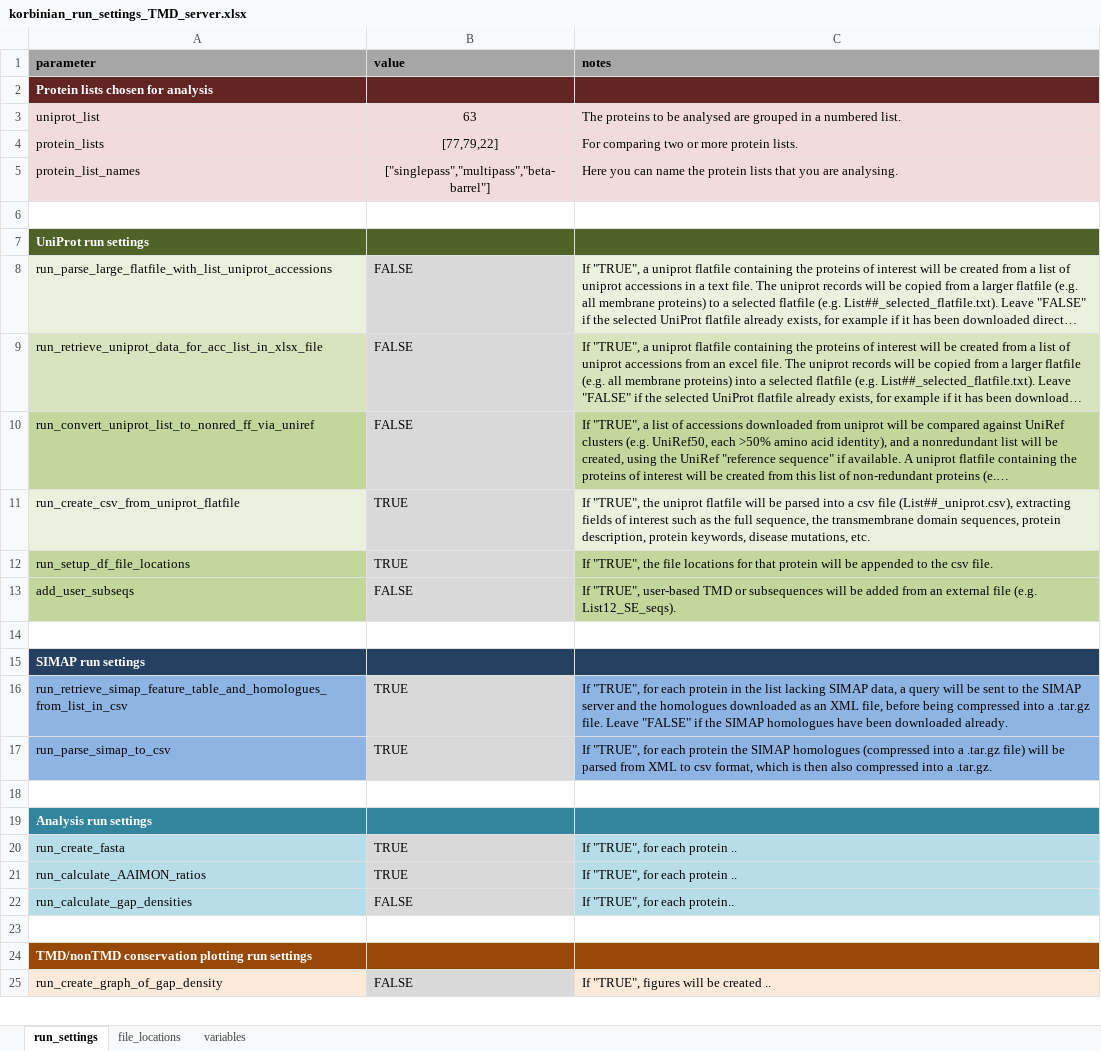
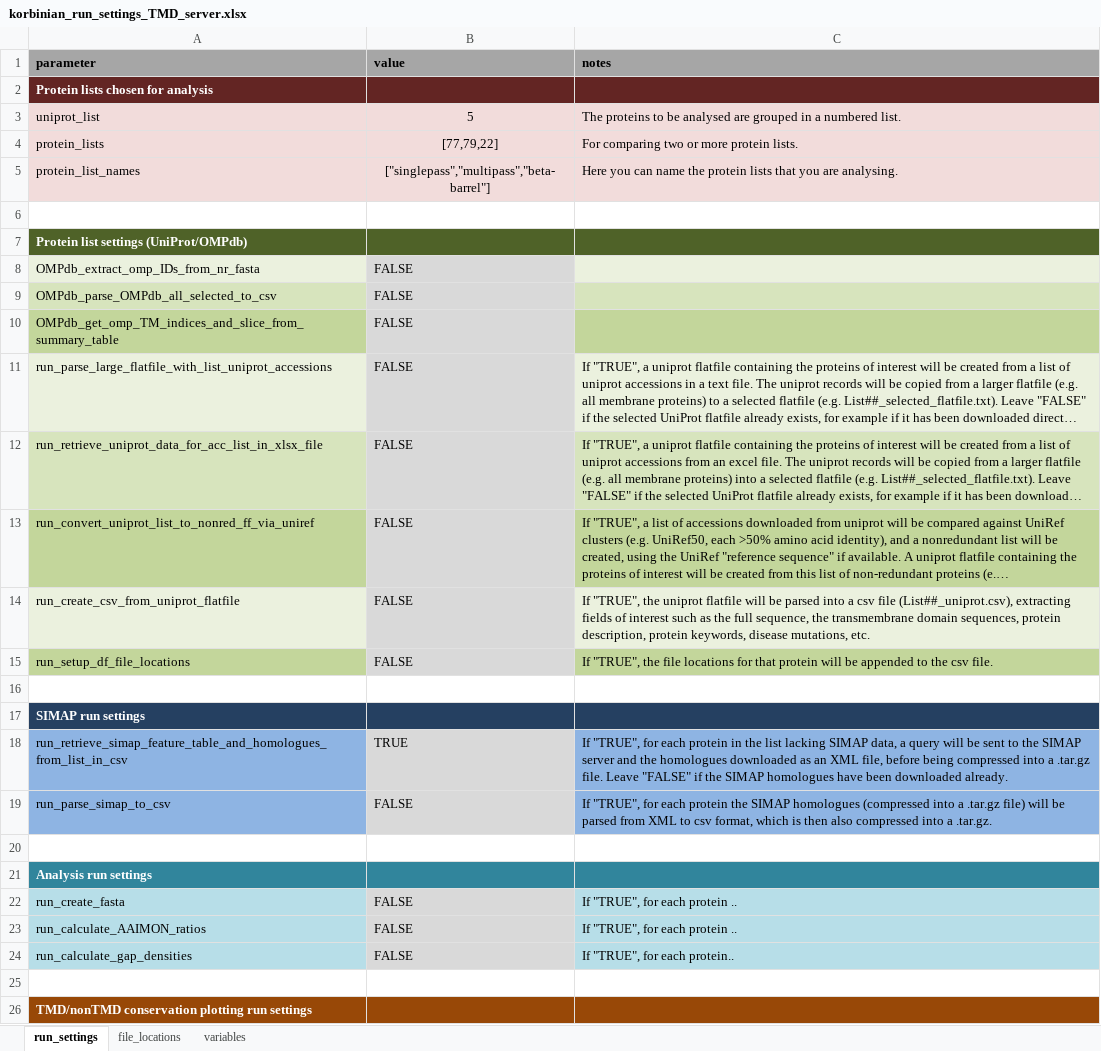
Before and after one commit to teese/korbinian, an Excel workbook: korbinian/settings/korbinian_run_settings_TMD_server.xlsx, sheet run_settings, drawn as a sheet; only a part is shown; the shorter side is filled out with more unchanged rows; long unchanged cells end in …; values as stored, in another font and other column widths than the file's, no borders; conditional formats not drawn; removed rows and columns are numbered as before the commit, all else as after; the diff names each change by its address in the sheet, - before the commit and + after, or states it on an @@ line.

```diff
--- a/korbinian/settings/korbinian_run_settings_TMD_server.xlsx (sheet run_settings)
+++ b/korbinian/settings/korbinian_run_settings_TMD_server.xlsx (sheet run_settings)
-B3 (value): 63
+B3 (value): 5
-A7 (parameter): UniProt run settings
+A7 (parameter): Protein list settings (UniProt/OMPdb)
+row 8: OMPdb_extract_omp_IDs_from_nr_fasta | FALSE
+row 9: OMPdb_parse_OMPdb_all_selected_to_csv | FALSE
+row 10: OMPdb_get_omp_TM_indices_and_slice_from_summary_table | FALSE
-B14:B15 (value): TRUE
+B14:B15 (value): FALSE
-row 13: add_user_subseqs | FALSE | If "TRUE", user-based TMD or subsequences will be added from an external file (e.g. List12_SE_seqs).
-B19 (value): TRUE
+B19 (value): FALSE
-B22:B23 (value): TRUE
+B22:B23 (value): FALSE
```
Also changed, not shown: sheet file_locations, sheet variables, korbinian/settings/korbinian_run_settings_schweris.xlsx, 7 other files.
